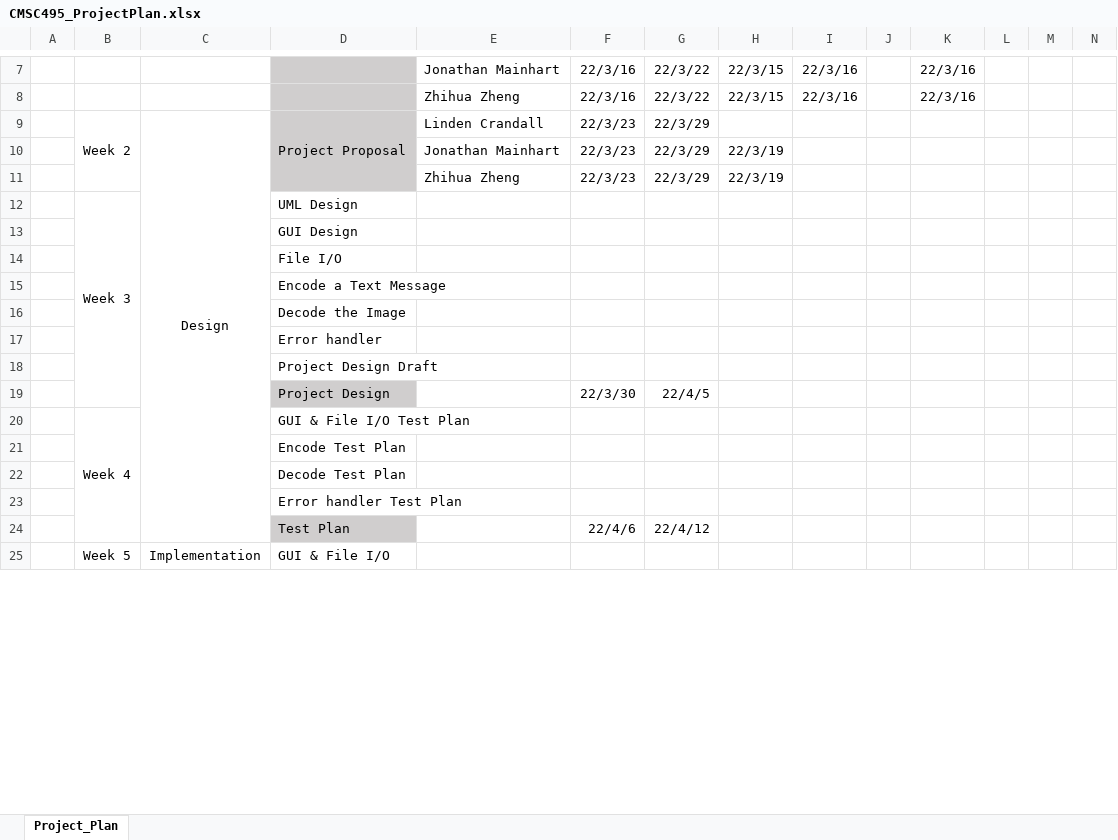
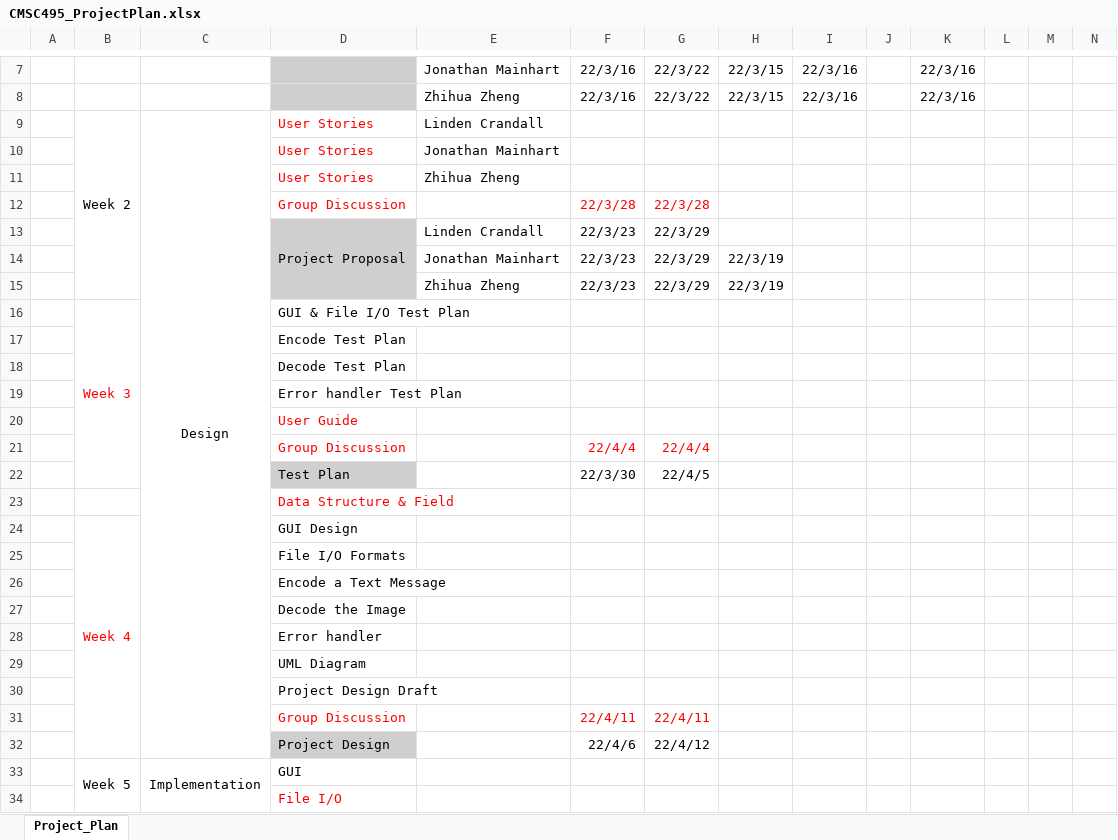
Before and after one commit to Jonmainhart/Steganosaurus, an Excel workbook: CMSC495_ProjectPlan.xlsx, sheet Project_Plan, drawn as a sheet; only a part is shown, gaps mark what is left out; values as stored, in another font and other column widths than the file's, no borders; conditional formats not drawn; removed rows and columns are numbered as before the commit, all else as after; rows hold the shown columns only; the diff covers the shown part only; the diff names each change by its address in the sheet, - before the commit and + after, or states it on an @@ line.

Commit message:
Updated the project plan

```diff
--- a/CMSC495_ProjectPlan.xlsx (sheet Project_Plan)
+++ b/CMSC495_ProjectPlan.xlsx (sheet Project_Plan)
+row 9:  | Week 2 | Design | User Stories | Linden Crandall
+row 10:  |  |  | User Stories | Jonathan Mainhart
+row 11:  |  |  | User Stories | Zhihua Zheng
+row 12:  |  |  | Group Discussion |  | 22/3/28 | 22/3/28
-B13: Week 2
+B13: (empty)
-B9:B11 merged
-C13: Design
+C13: (empty)
-C9:C24 merged
-B16 text colour: black
+B16 text colour: #FF0000
-B12:B19 merged
+B16:B22 merged
-D16: UML Design
+D16: GUI & File I/O Test Plan
-D17: GUI Design
+D17: Encode Test Plan
@@ row 22 moved to row 18: Decode Test Plan @@
@@ row 23 moved to row 19: Error handler Test Plan @@
-D20: File I/O
+D20: User Guide
-D20 text colour: black
+D20 text colour: #FF0000
+row 21:  |  |  | Group Discussion |  | 22/4/4 | 22/4/4
+row 22:  |  |  | Test Plan |  | 22/3/30 | 22/4/5
+row 23:  |  |  | Data Structure & Field
+row 24:  | Week 4 |  | GUI Design
+row 25:  |  |  | File I/O Formats
+row 29:  |  |  | UML Diagram
-row 19:  |  |  | Project Design |  | 22/3/30 | 22/4/5
-row 20:  | Week 4 |  | GUI & File I/O Test Plan
-row 21:  |  |  | Encode Test Plan
+row 31:  |  |  | Group Discussion |  | 22/4/11 | 22/4/11
-D32: Test Plan
+D32: Project Design
-D33: GUI & File I/O
+D33: GUI
+row 34:  |  |  | File I/O
```
Also changed, not shown: 6 added rows, 2 removed rows, 1 edited cell and cell formats elsewhere in this sheet, formulas that keep their value.
